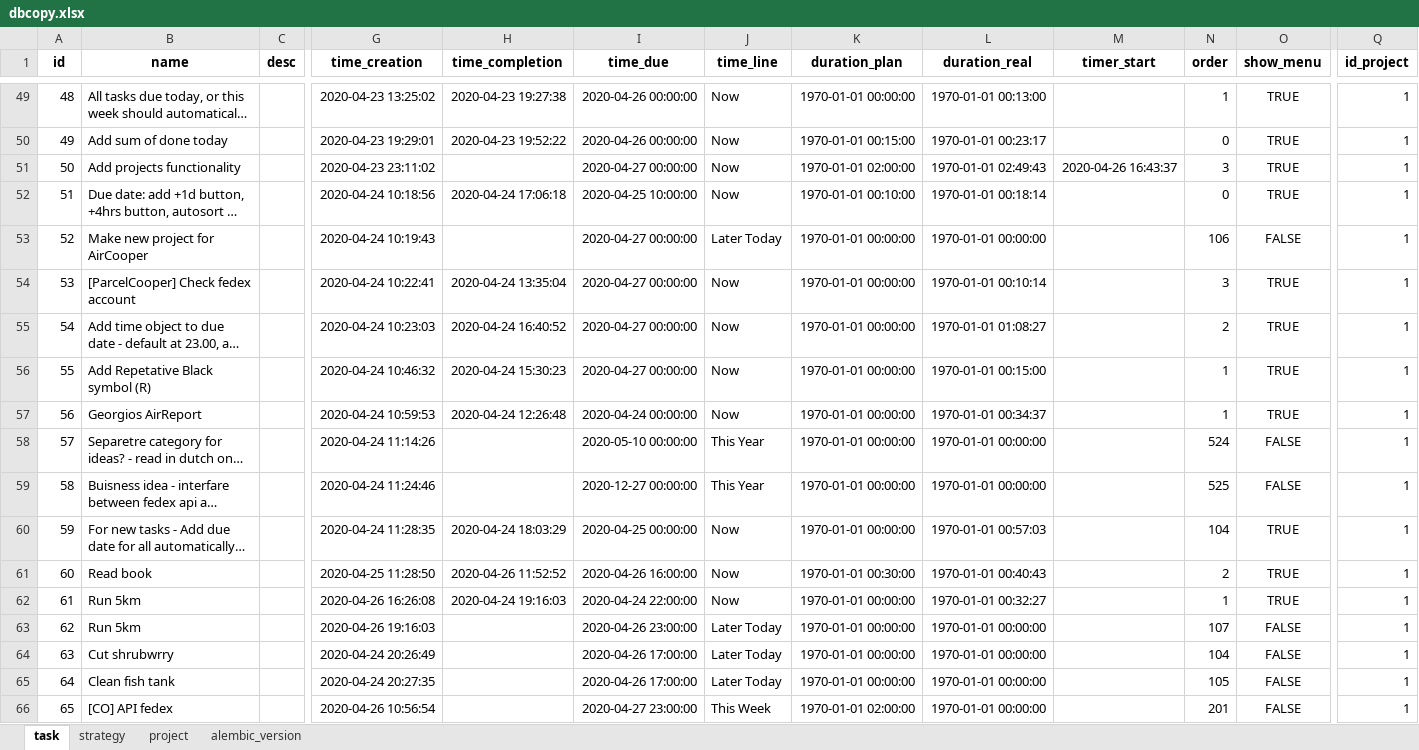
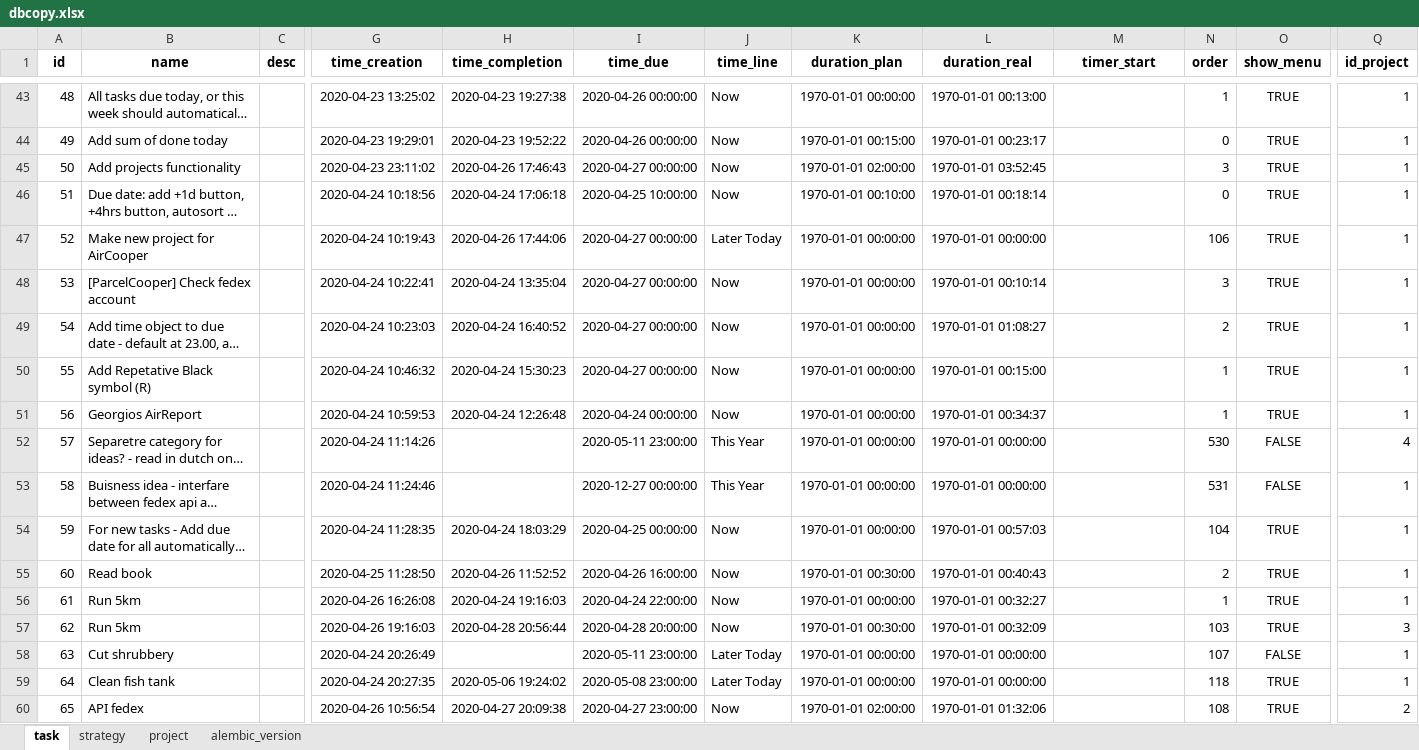
Before and after one commit to ArturBlachnio/ArturWebApp, an Excel workbook: pickles/dbcopy.xlsx, sheet task, drawn as a sheet; only a part is shown, gaps mark what is left out; long unchanged cells end in …; values as stored, in another font and other column widths than the file's, no borders; addresses are those after the commit; the diff covers the shown part only; the diff names each change by its address in the sheet, - before the commit and + after, or states it on an @@ line.

```diff
--- a/pickles/dbcopy.xlsx (sheet task)
+++ b/pickles/dbcopy.xlsx (sheet task)
-H45 (time_completion): (empty)
+H45 (time_completion): 2020-04-26 17:46:43
-L45 (duration_real): 1970-01-01 02:49:43
+L45 (duration_real): 1970-01-01 03:52:45
-M45 (timer_start): 2020-04-26 16:43:37
+M45 (timer_start): (empty)
-H47 (time_completion): (empty)
+H47 (time_completion): 2020-04-26 17:44:06
-O47 (show_menu): FALSE
+O47 (show_menu): TRUE
-I52 (time_due): 2020-05-10 00:00:00
+I52 (time_due): 2020-05-11 23:00:00
-N52 (order): 524
+N52 (order): 530
-Q52 (id_project): 1
+Q52 (id_project): 4
-N53 (order): 525
+N53 (order): 531
-H57 (time_completion): (empty)
+H57 (time_completion): 2020-04-28 20:56:44
-I57 (time_due): 2020-04-26 23:00:00
+I57 (time_due): 2020-04-28 20:00:00
-J57 (time_line): Later Today
+J57 (time_line): Now
-K57 (duration_plan): 1970-01-01 00:00:00
+K57 (duration_plan): 1970-01-01 00:30:00
-L57 (duration_real): 1970-01-01 00:00:00
+L57 (duration_real): 1970-01-01 00:32:09
-N57 (order): 107
+N57 (order): 103
-O57 (show_menu): FALSE
+O57 (show_menu): TRUE
-Q57 (id_project): 1
+Q57 (id_project): 3
-B58 (name): Cut shrubwrry
+B58 (name): Cut shrubbery
-I58 (time_due): 2020-04-26 17:00:00
+I58 (time_due): 2020-05-11 23:00:00
-N58 (order): 104
+N58 (order): 107
-H59 (time_completion): (empty)
+H59 (time_completion): 2020-05-06 19:24:02
-I59 (time_due): 2020-04-26 17:00:00
+I59 (time_due): 2020-05-08 23:00:00
-N59 (order): 105
+N59 (order): 118
-O59:O60 (show_menu): FALSE
+O59:O60 (show_menu): TRUE
-B60 (name): [CO] API fedex
+B60 (name): API fedex
-H60 (time_completion): (empty)
+H60 (time_completion): 2020-04-27 20:09:38
-J60 (time_line): This Week
+J60 (time_line): Now
-L60 (duration_real): 1970-01-01 00:00:00
+L60 (duration_real): 1970-01-01 01:32:06
-N60 (order): 201
+N60 (order): 108
-Q60 (id_project): 1
+Q60 (id_project): 2
```
Also changed, not shown: 53 added rows, 7 removed rows and 68 edited cells elsewhere in this sheet, sheet project, sheet strategy, sheet alembic_version, pickles/dbcopy_insert.xlsx, 3 other files.
